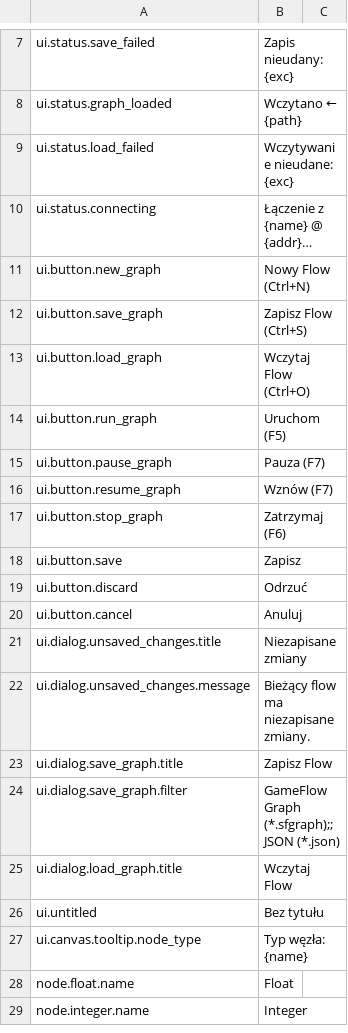
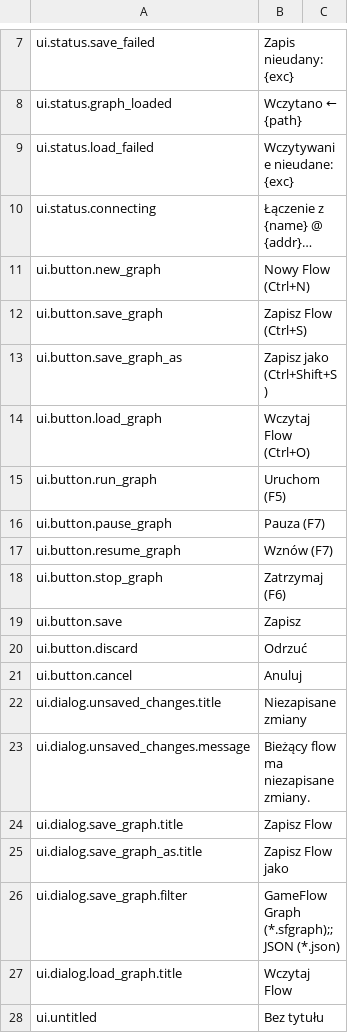
Before and after one commit to H1M4W4R1/GameFlow, a CSV file: locales/PL.csv, drawn as a sheet; only a part is shown, gaps mark what is left out; the shorter side is filled out with more unchanged rows.

Commit message:
Save as

```diff
--- a/locales/PL.csv
+++ b/locales/PL.csv
@@ -12,2 +12,3 @@ ui.button.new_graph,Nowy Flow  (Ctrl+N)
 ui.button.save_graph,Zapisz Flow  (Ctrl+S)
+ui.button.save_graph_as,Zapisz jako  (Ctrl+Shift+S)
 ui.button.load_graph,Wczytaj Flow  (Ctrl+O)
@@ -23,2 +24,3 @@ ui.dialog.unsaved_changes.message,Bieżący flow ma niezapisane zmiany.
 ui.dialog.save_graph.title,Zapisz Flow
+ui.dialog.save_graph_as.title,Zapisz Flow jako
 ui.dialog.save_graph.filter,GameFlow Graph (*.sfgraph);;JSON (*.json)
```
Also changed, not shown: locales/EN.csv, 3 other files.
